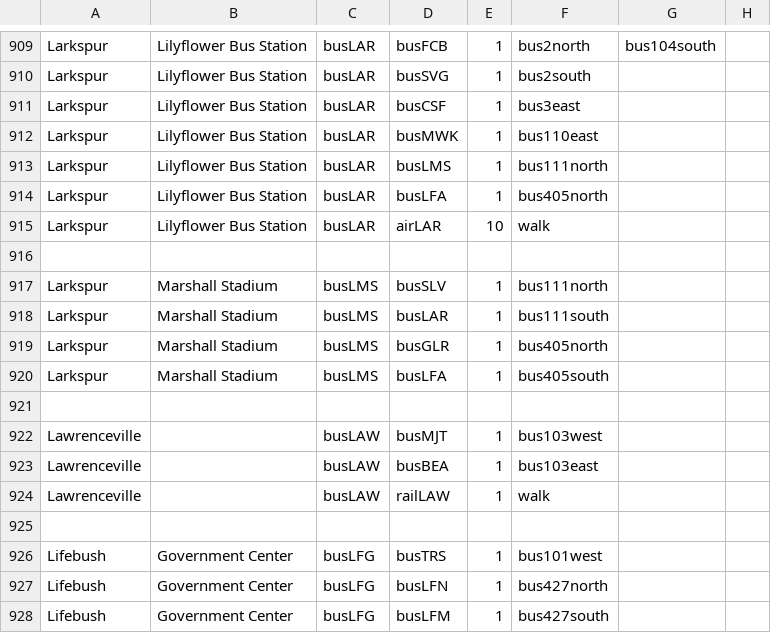
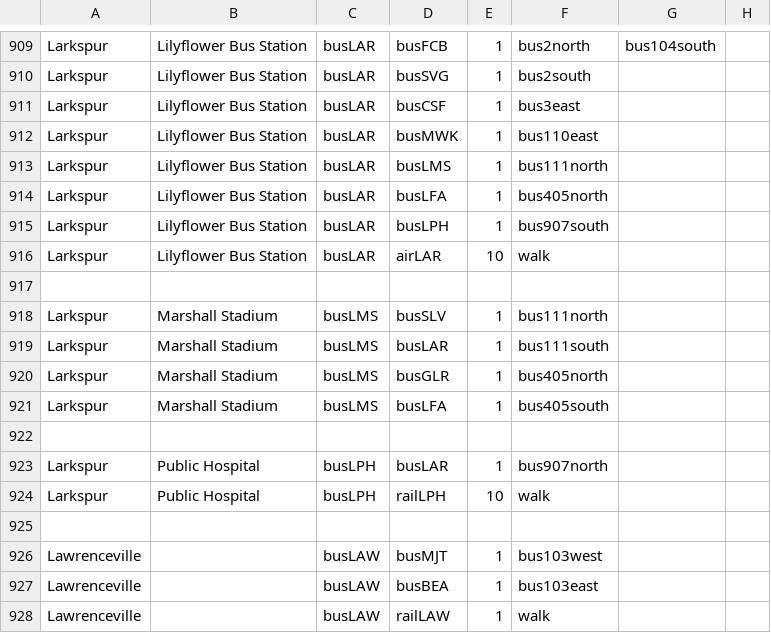
Before and after one commit to KittyCat11231/Feline-Holdings, a CSV file: src/intraroute/data/pathfinding/bus.csv, drawn as a sheet; only a part is shown, gaps mark what is left out; the shorter side is filled out with more unchanged rows.

```diff
--- a/src/intraroute/data/pathfinding/bus.csv
+++ b/src/intraroute/data/pathfinding/bus.csv
@@ -914,2 +914,3 @@ Larkspur,Lilyflower Bus Station,busLAR,busLMS,1,bus111north,,
 Larkspur,Lilyflower Bus Station,busLAR,busLFA,1,bus405north,,
+Larkspur,Lilyflower Bus Station,busLAR,busLPH,1,bus907south,,
 Larkspur,Lilyflower Bus Station,busLAR,airLAR,10,walk,,
@@ -920,2 +921,5 @@ Larkspur,Marshall Stadium,busLMS,busGLR,1,bus405north,,
 Larkspur,Marshall Stadium,busLMS,busLFA,1,bus405south,,
+,,,,,,,
+Larkspur,Public Hospital,busLPH,busLAR,1,bus907north,,
+Larkspur,Public Hospital,busLPH,railLPH,10,walk,,
 ,,,,,,,
```
Also changed, not shown: src/intraroute/data/pathfinding/rail.csv, src/intraroute/data/ui/routes/bus.csv, 10 other files.
